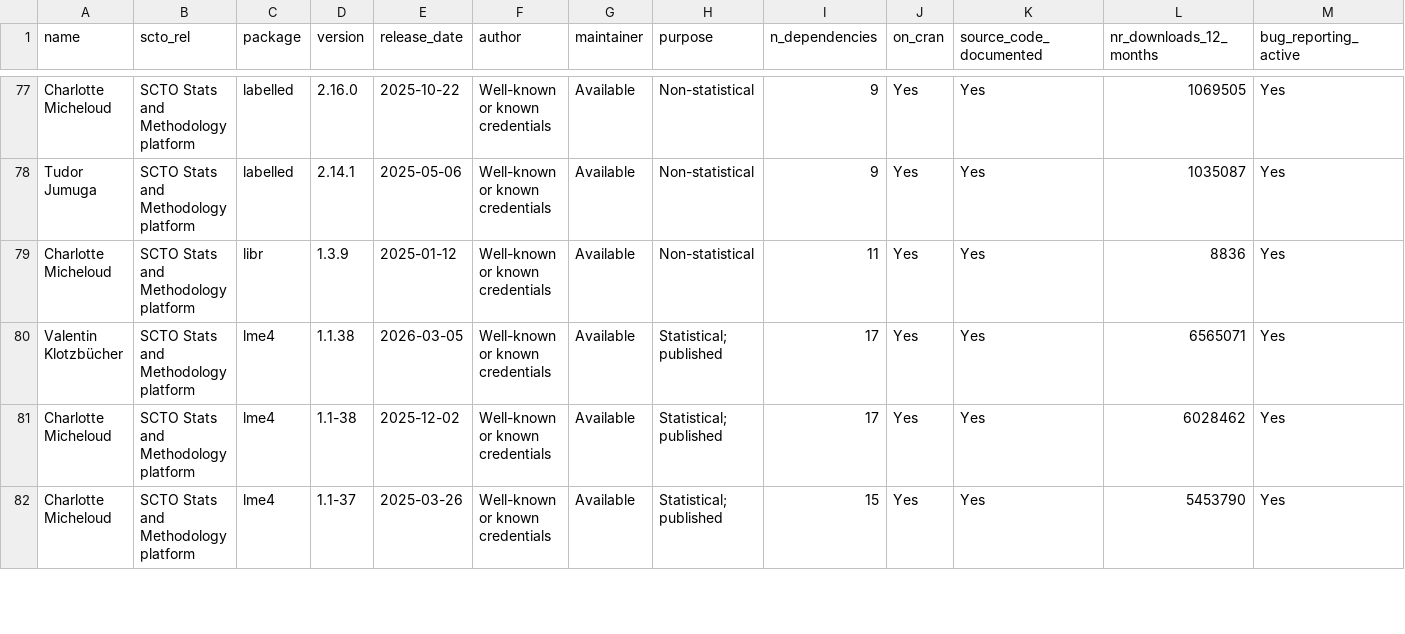
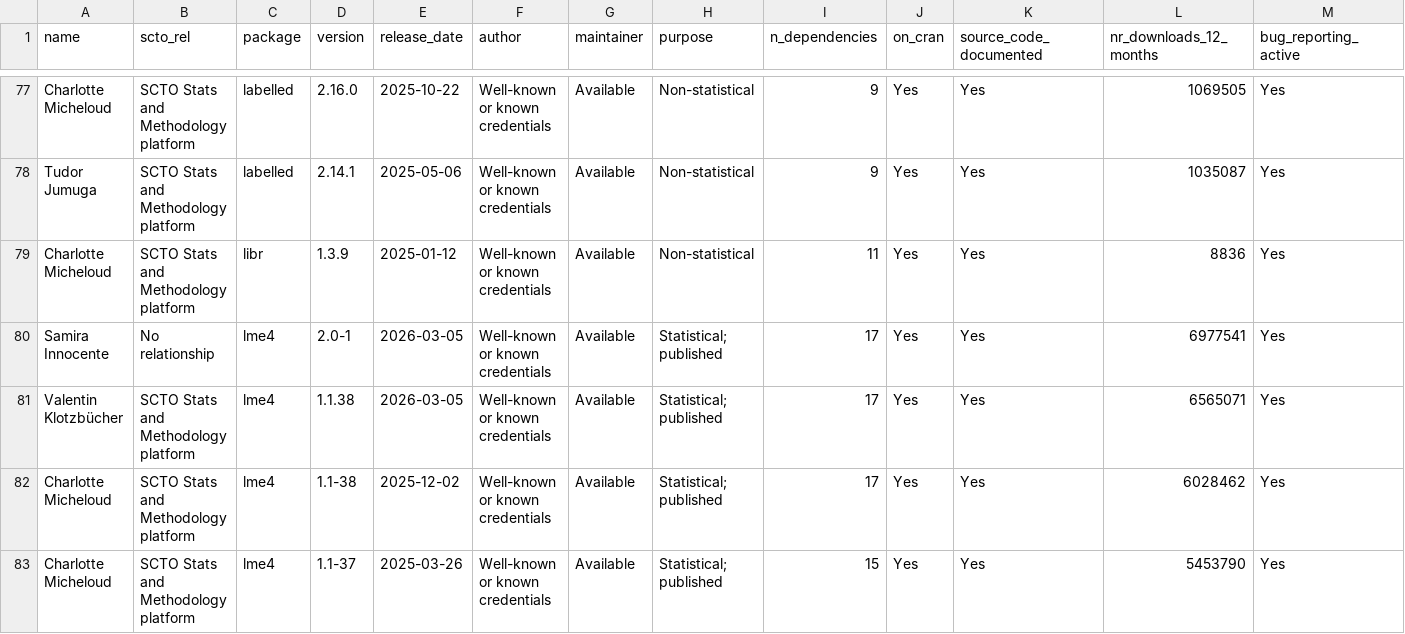
Before and after one commit to SwissClinicalTrialOrganisation/validation_platform, a CSV file: tables/validated_packages.csv, drawn as a sheet; only a part is shown, gaps mark what is left out; rows hold the shown columns only; the diff names each change by its address in the sheet, - before the commit and + after, or states it on an @@ line.

Commit message:
add new packages

```diff
--- a/tables/validated_packages.csv
+++ b/tables/validated_packages.csv
+row 80: Samira Innocente | No relationship | lme4 | 2.0-1 | 2026-03-05 | Well-known or known credentials | Available | Statistical; published | 17 | Yes | Yes | 6977541 | Yes
```
